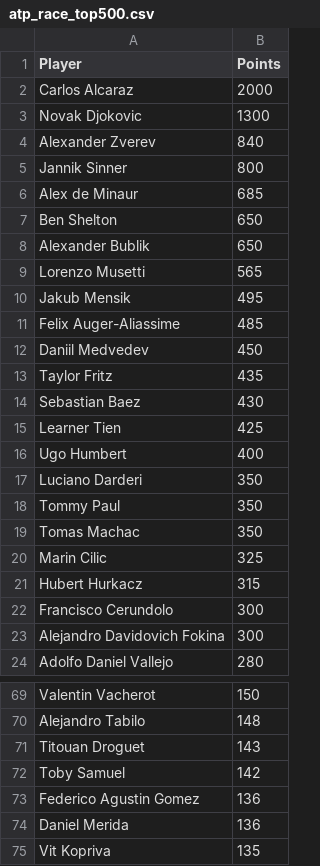
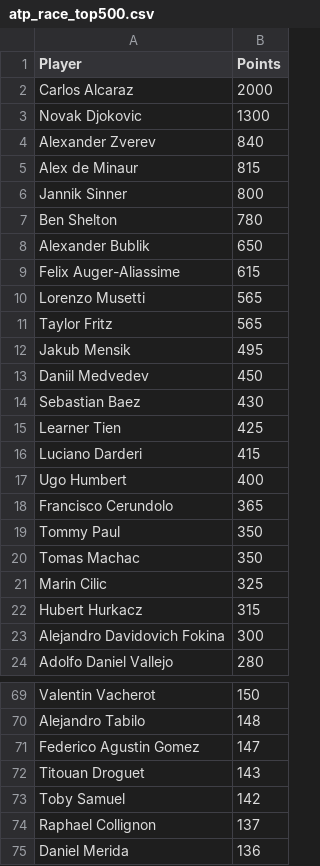
Before and after one commit to peterblum20/ATP-Race-Data, a CSV file: atp_race_top500.csv, drawn as a sheet; only a part is shown, gaps mark what is left out; the shorter side is filled out with more unchanged rows; the diff covers the shown part only.

```diff
--- a/atp_race_top500.csv
+++ b/atp_race_top500.csv
@@ -4,15 +4,16 @@ Novak Djokovic,1300
 Alexander Zverev,840
+Alex de Minaur,815
 Jannik Sinner,800
-Alex de Minaur,685
-Ben Shelton,650
+Ben Shelton,780
 Alexander Bublik,650
+Felix Auger-Aliassime,615
 Lorenzo Musetti,565
+Taylor Fritz,565
 Jakub Mensik,495
-Felix Auger-Aliassime,485
 Daniil Medvedev,450
-Taylor Fritz,435
 Sebastian Baez,430
 Learner Tien,425
+Luciano Darderi,415
 Ugo Humbert,400
-Luciano Darderi,350
+Francisco Cerundolo,365
 Tommy Paul,350
@@ -21,3 +22,2 @@ Marin Cilic,325
 Hubert Hurkacz,315
-Francisco Cerundolo,300
 Alejandro Davidovich Fokina,300
@@ -70,5 +70,6 @@ Valentin Vacherot,150
 Alejandro Tabilo,148
+Federico Agustin Gomez,147
 Titouan Droguet,143
 Toby Samuel,142
-Federico Agustin Gomez,136
+Raphael Collignon,137
 Daniel Merida,136
```
Also changed, not shown: 7 added rows and 8 removed rows elsewhere in this file, wta_race_top500.csv.
